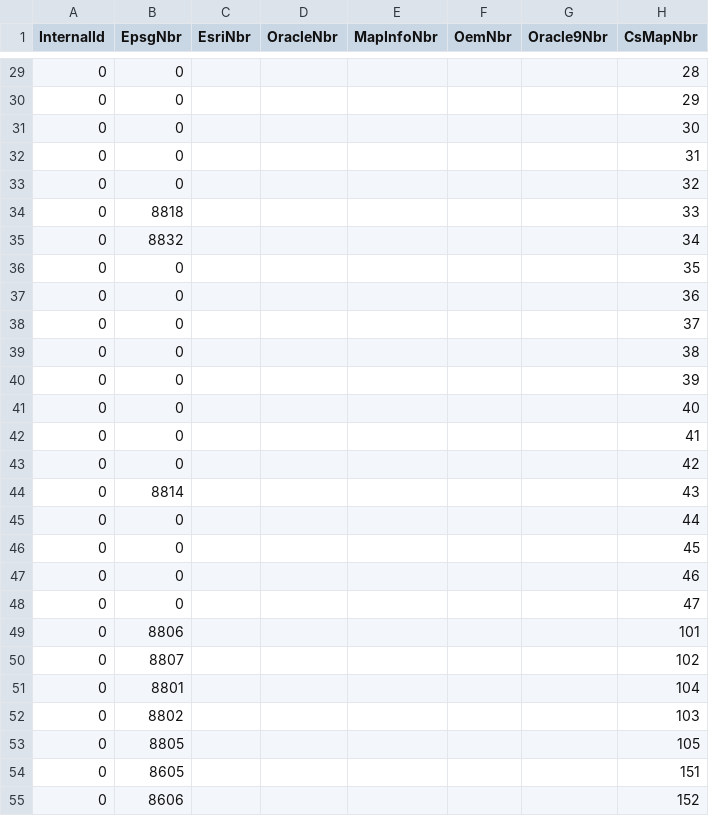
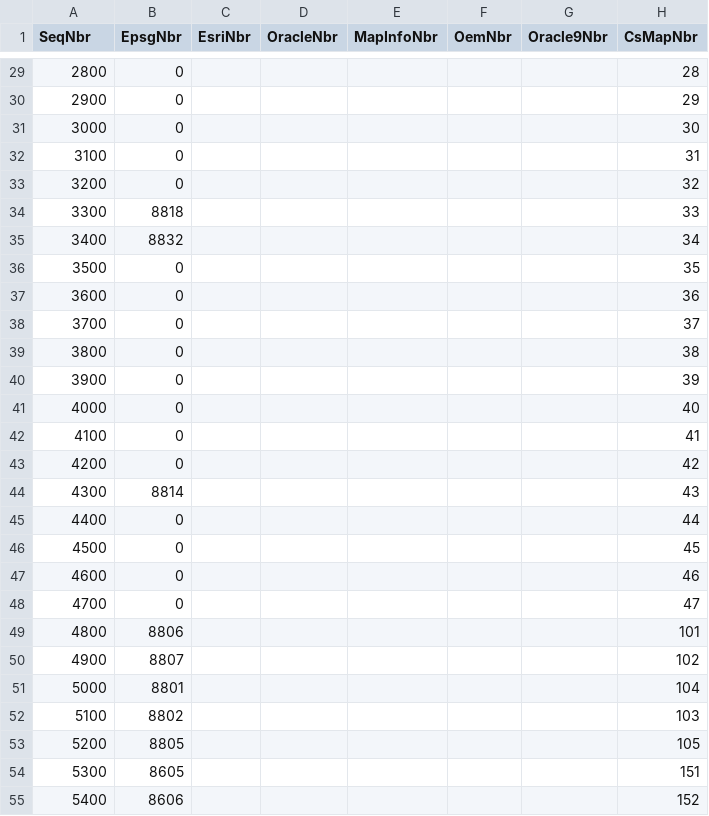
Before and after one commit to normanb/CS-Map, a CSV file: Data/ParameterKeyNameMap.csv, drawn as a sheet; only a part is shown, gaps mark what is left out; the diff covers the shown part only; the diff names each change by its address in the sheet, - before the commit and + after, or states it on an @@ line.

```diff
--- a/Data/ParameterKeyNameMap.csv
+++ b/Data/ParameterKeyNameMap.csv
-A1: InternalId
+A1: SeqNbr
-A29 (SeqNbr): 0
+A29 (SeqNbr): 2800
-A30 (SeqNbr): 0
+A30 (SeqNbr): 2900
-A31 (SeqNbr): 0
+A31 (SeqNbr): 3000
-A32 (SeqNbr): 0
+A32 (SeqNbr): 3100
-A33 (SeqNbr): 0
+A33 (SeqNbr): 3200
-A34 (SeqNbr): 0
+A34 (SeqNbr): 3300
-A35 (SeqNbr): 0
+A35 (SeqNbr): 3400
-A36 (SeqNbr): 0
+A36 (SeqNbr): 3500
-A37 (SeqNbr): 0
+A37 (SeqNbr): 3600
-A38 (SeqNbr): 0
+A38 (SeqNbr): 3700
-A39 (SeqNbr): 0
+A39 (SeqNbr): 3800
-A40 (SeqNbr): 0
+A40 (SeqNbr): 3900
-A41 (SeqNbr): 0
+A41 (SeqNbr): 4000
-A42 (SeqNbr): 0
+A42 (SeqNbr): 4100
-A43 (SeqNbr): 0
+A43 (SeqNbr): 4200
-A44 (SeqNbr): 0
+A44 (SeqNbr): 4300
-A45 (SeqNbr): 0
+A45 (SeqNbr): 4400
-A46 (SeqNbr): 0
+A46 (SeqNbr): 4500
-A47 (SeqNbr): 0
+A47 (SeqNbr): 4600
-A48 (SeqNbr): 0
+A48 (SeqNbr): 4700
-A49 (SeqNbr): 0
+A49 (SeqNbr): 4800
-A50 (SeqNbr): 0
+A50 (SeqNbr): 4900
-A51 (SeqNbr): 0
+A51 (SeqNbr): 5000
-A52 (SeqNbr): 0
+A52 (SeqNbr): 5100
-A53 (SeqNbr): 0
+A53 (SeqNbr): 5200
-A54 (SeqNbr): 0
+A54 (SeqNbr): 5300
-A55 (SeqNbr): 0
+A55 (SeqNbr): 5400
```
Also changed, not shown: 54 edited cells elsewhere in this file, Data/DatumKeyNameMap.csv, Data/EllipsoidKeyNameMap.csv, 12 other files.
